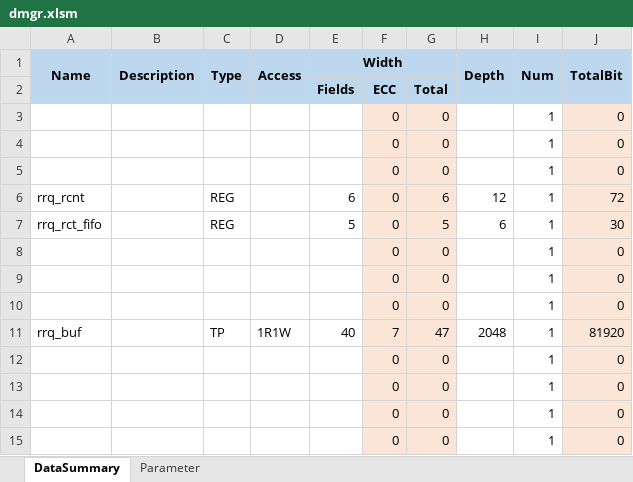
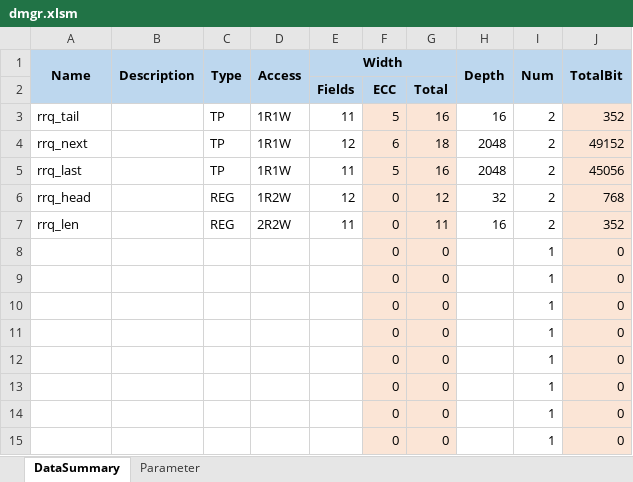
Before and after one commit to xwHan0/digitalMgr, an Excel workbook: dmgr.xlsm, sheet DataSummary, drawn as a sheet; only a part is shown; values as stored, in another font and other column widths than the file's, no borders; removed rows and columns are numbered as before the commit, all else as after; the diff names each change by its address in the sheet, - before the commit and + after, or states it on an @@ line.

```diff
--- a/dmgr.xlsm (sheet DataSummary)
+++ b/dmgr.xlsm (sheet DataSummary)
+row 3: rrq_tail |  | TP | 1R1W | 11 | 5 | 16 | 16 | 2 | 352
+row 4: rrq_next |  | TP | 1R1W | 12 | 6 | 18 | 2048 | 2 | 49152
+row 5: rrq_last |  | TP | 1R1W | 11 | 5 | 16 | 2048 | 2 | 45056
+row 6: rrq_head |  | REG | 1R2W | 12 | 0 | 12 | 32 | 2 | 768
+row 7: rrq_len |  | REG | 2R2W | 11 | 0 | 11 | 16 | 2 | 352
-row 6: rrq_rcnt |  | REG |  | 6 | 0 | 6 | 12 | 1 | 72
-row 7: rrq_rct_fifo |  | REG |  | 5 | 0 | 5 | 6 | 1 | 30
-row 9:  |  |  |  |  | 0 | 0 |  | 1 | 0
-row 10:  |  |  |  |  | 0 | 0 |  | 1 | 0
-row 11: rrq_buf |  | TP | 1R1W | 40 | 7 | 47 | 2048 | 1 | 81920
```
Also changed, not shown: sheet Parameter, formulas that keep their value, charts or pictures.
